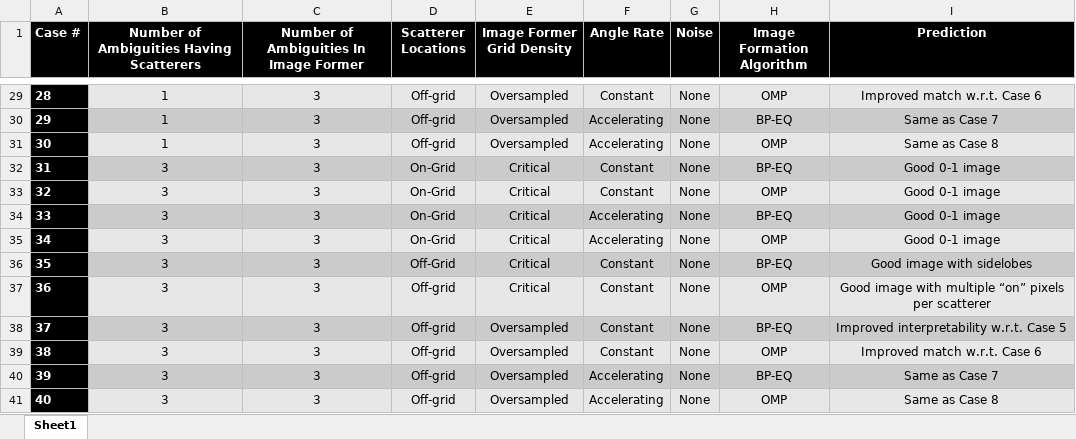
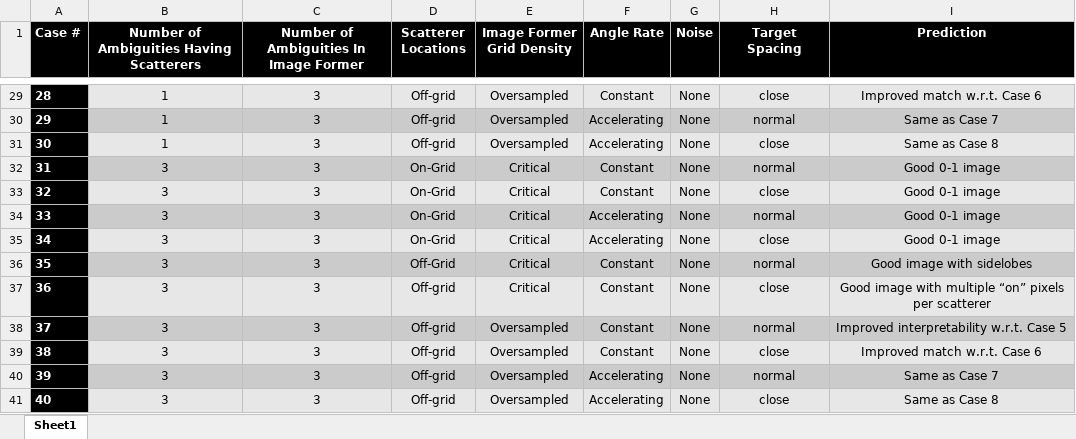
Before and after one commit to brandonkboucher/isar_non_uniform, an Excel workbook: documentation/scenarios_new.xlsx, sheet Sheet1, drawn as a sheet; only a part is shown, gaps mark what is left out; values as stored, in another font and other column widths than the file's, no borders; the diff covers the shown part only; the diff names each change by its address in the sheet, - before the commit and + after, or states it on an @@ line.

```diff
--- a/documentation/scenarios_new.xlsx (sheet Sheet1)
+++ b/documentation/scenarios_new.xlsx (sheet Sheet1)
-H1: Image Formation Algorithm
+H1: Target Spacing
-H29 (Target Spacing): OMP
+H29 (Target Spacing): close
-H30 (Target Spacing): BP-EQ
+H30 (Target Spacing): normal
-H31 (Target Spacing): OMP
+H31 (Target Spacing): close
-H32 (Target Spacing): BP-EQ
+H32 (Target Spacing): normal
-H33 (Target Spacing): OMP
+H33 (Target Spacing): close
-H34 (Target Spacing): BP-EQ
+H34 (Target Spacing): normal
-H35 (Target Spacing): OMP
+H35 (Target Spacing): close
-H36 (Target Spacing): BP-EQ
+H36 (Target Spacing): normal
-H37 (Target Spacing): OMP
+H37 (Target Spacing): close
-H38 (Target Spacing): BP-EQ
+H38 (Target Spacing): normal
-H39 (Target Spacing): OMP
+H39 (Target Spacing): close
-H40 (Target Spacing): BP-EQ
+H40 (Target Spacing): normal
-H41 (Target Spacing): OMP
+H41 (Target Spacing): close
```
Also changed, not shown: 27 edited cells elsewhere in this sheet, 10 other files.
